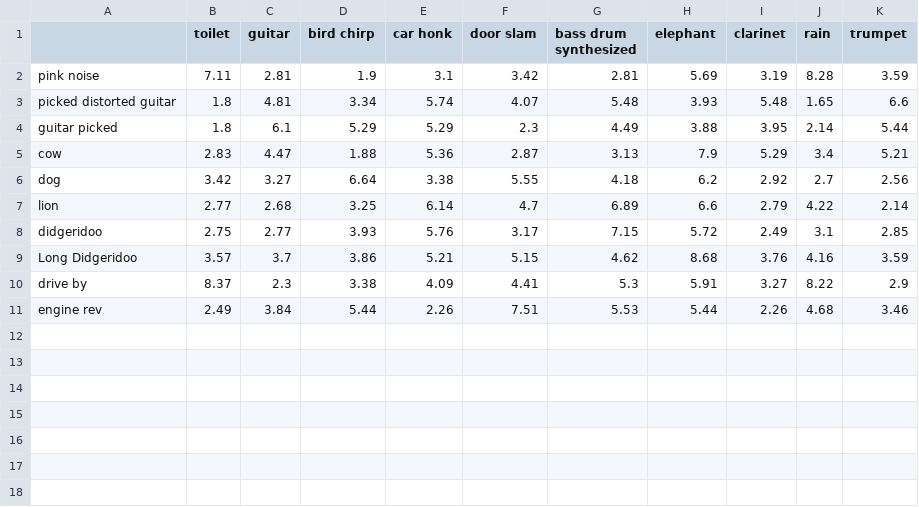
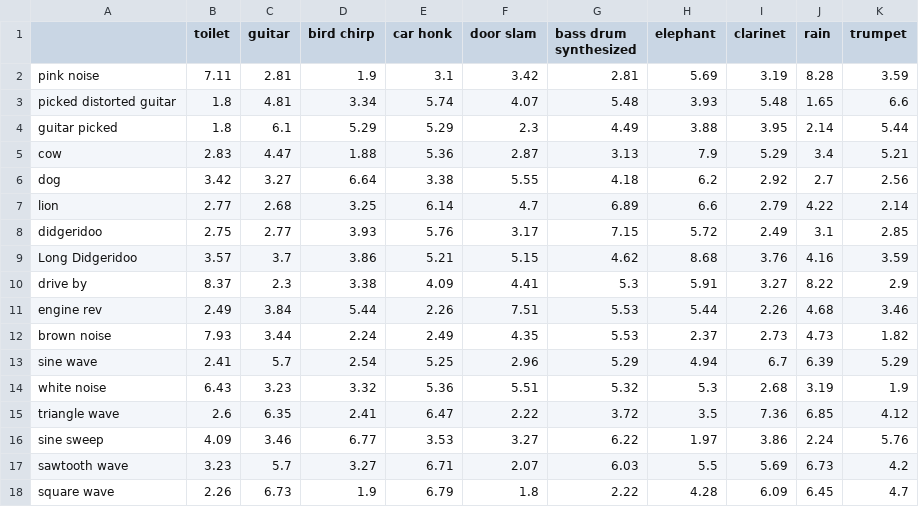
Before and after one commit to Waz-ly/Shimojo-Spring, a CSV file: results_additional.csv, drawn as a sheet; the diff names each change by its address in the sheet, - before the commit and + after, or states it on an @@ line.

```diff
--- a/results_additional.csv
+++ b/results_additional.csv
+row 12: brown noise | 7.93 | 3.44 | 2.24 | 2.49 | 4.35 | 5.53 | 2.37 | 2.73 | 4.73 | 1.82
+row 13: sine wave | 2.41 | 5.7 | 2.54 | 5.25 | 2.96 | 5.29 | 4.94 | 6.7 | 6.39 | 5.29
+row 14: white noise | 6.43 | 3.23 | 3.32 | 5.36 | 5.51 | 5.32 | 5.3 | 2.68 | 3.19 | 1.9
+row 15: triangle wave | 2.6 | 6.35 | 2.41 | 6.47 | 2.22 | 3.72 | 3.5 | 7.36 | 6.85 | 4.12
+row 16: sine sweep | 4.09 | 3.46 | 6.77 | 3.53 | 3.27 | 6.22 | 1.97 | 3.86 | 2.24 | 5.76
+row 17: sawtooth wave | 3.23 | 5.7 | 3.27 | 6.71 | 2.07 | 6.03 | 5.5 | 5.69 | 6.73 | 4.2
+row 18: square wave | 2.26 | 6.73 | 1.9 | 6.79 | 1.8 | 2.22 | 4.28 | 6.09 | 6.45 | 4.7
```
Also changed, not shown: test.csv, week_1_test_results.csv, 54 other files.
